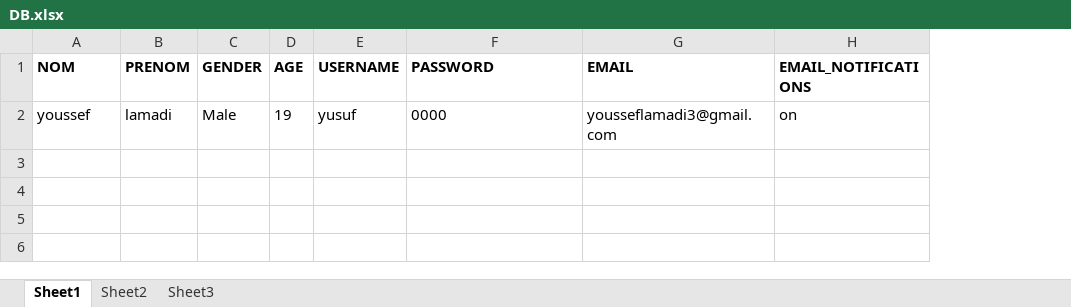
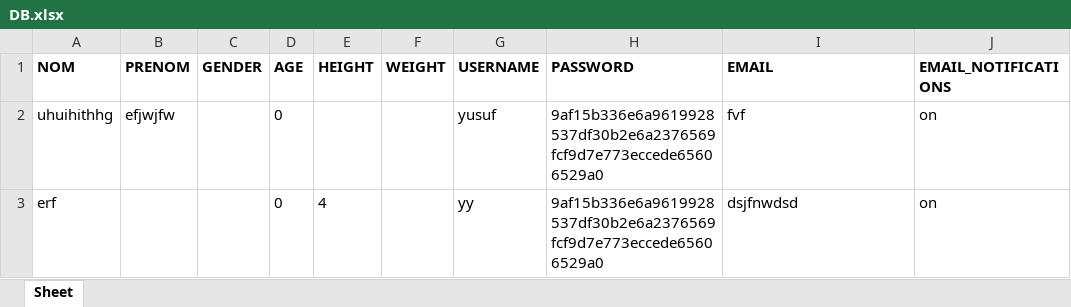
Before and after one commit to Youssef-Lamadi/FitTracker, an Excel workbook: DB.xlsx, sheet Sheet, drawn as a sheet; values as stored, in another font and other column widths than the file's, no borders; removed rows and columns are numbered as before the commit, all else as after; the diff names each change by its address in the sheet, - before the commit and + after, or states it on an @@ line.

```diff
--- a/DB.xlsx (sheet Sheet)
+++ b/DB.xlsx (sheet Sheet)
-sheet tab: Sheet1
+sheet tab: Sheet
-sheet tab: Sheet2
-sheet tab: Sheet3
+column E (HEIGHT), empty
+column F (WEIGHT), empty
-row 2: youssef | lamadi | Male | 19 | yusuf | 0000 | yousseflamadi3@gmail.com | on
+row 2: uhuihithhg | efjwjfw |  | 0 |  |  | yusuf | 9af15b336e6a9619928537df30b2e6a2376569fcf9d7e773eccede65606529a0 | fvf | on
+row 3: erf |  |  | 0 | 4 |  | yy | 9af15b336e6a9619928537df30b2e6a2376569fcf9d7e773eccede65606529a0 | dsjfnwdsd | on
```
Also changed, not shown: 13 other files.
